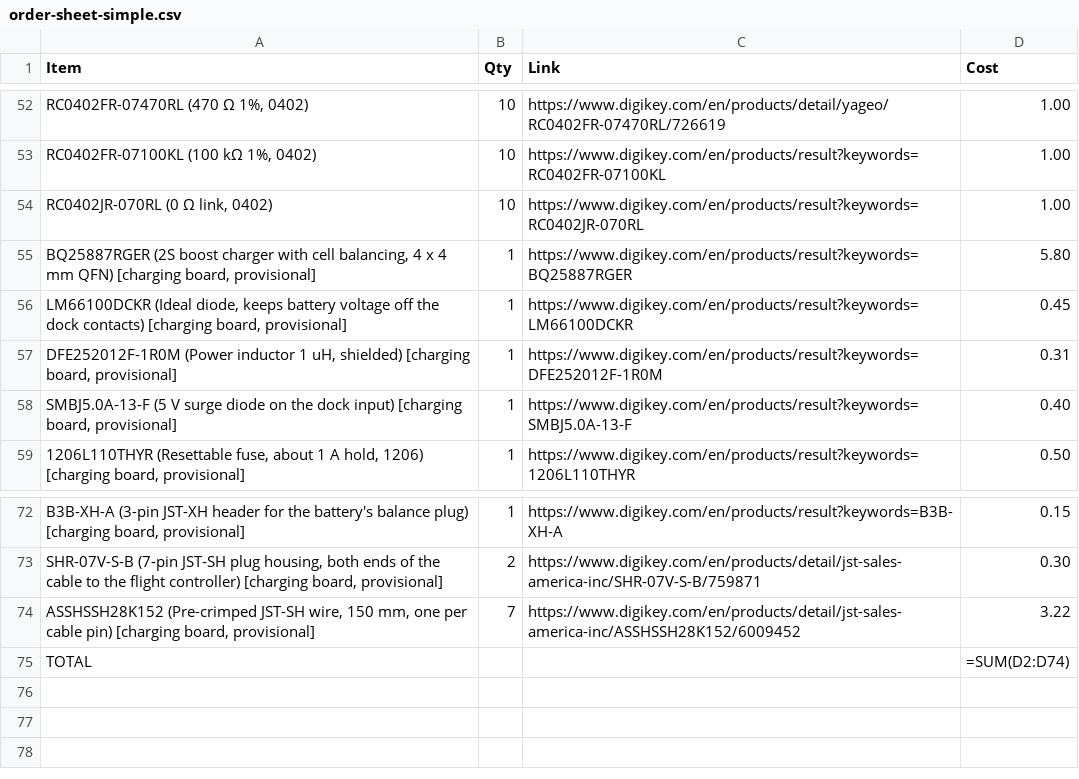
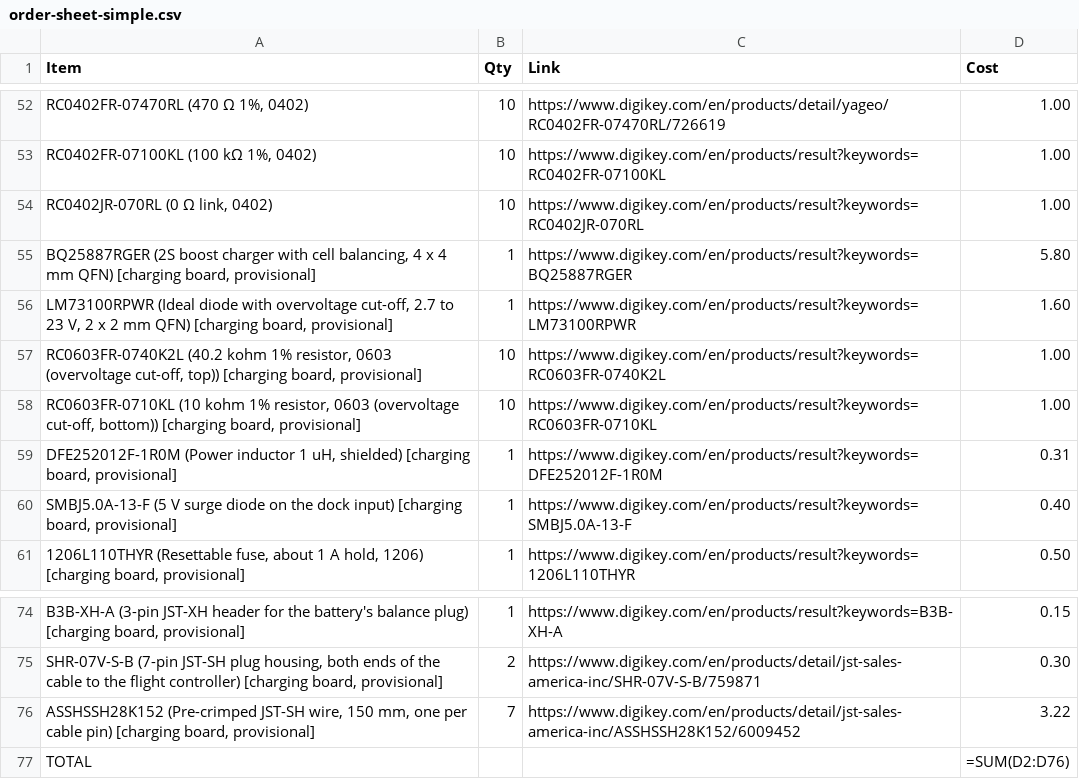
Before and after one commit to pranavs41/tar-team1-hardware, a CSV file: docs/order-sheet-simple.csv, drawn as a sheet; only a part is shown, gaps mark what is left out; removed rows and columns are numbered as before the commit, all else as after; the diff names each change by its address in the sheet, - before the commit and + after, or states it on an @@ line.

```diff
--- a/docs/order-sheet-simple.csv
+++ b/docs/order-sheet-simple.csv
-row 56: LM66100DCKR (Ideal diode, keeps battery voltage off the dock contacts) [charging board, provisional] | 1 | https://www.digikey.com/en/products/result?keywords=LM66100DCKR | 0.45
+row 56: LM73100RPWR (Ideal diode with overvoltage cut-off, 2.7 to 23 V, 2 x 2 mm QFN) [charging board, provisional] | 1 | https://www.digikey.com/en/products/result?keywords=LM73100RPWR | 1.60
+row 57: RC0603FR-0740K2L (40.2 kohm 1% resistor, 0603 (overvoltage cut-off, top)) [charging board, provisional] | 10 | https://www.digikey.com/en/products/result?keywords=RC0603FR-0740K2L | 1.00
+row 58: RC0603FR-0710KL (10 kohm 1% resistor, 0603 (overvoltage cut-off, bottom)) [charging board, provisional] | 10 | https://www.digikey.com/en/products/result?keywords=RC0603FR-0710KL | 1.00
-D77 (Cost): =SUM(D2:D74)
+D77 (Cost): =SUM(D2:D76)
```
Also changed, not shown: docs/full-order-sheet.csv, 3 other files.
